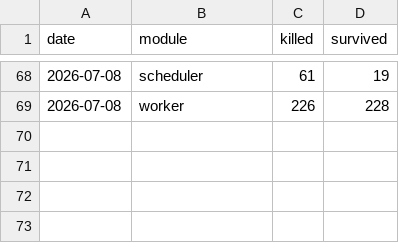
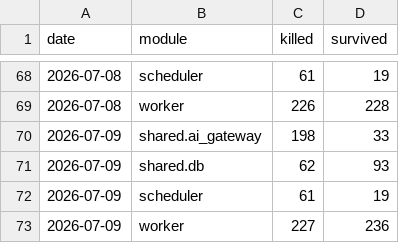
Before and after one commit to Gwzlchn/Flori, a CSV file: history.csv, drawn as a sheet; only a part is shown, gaps mark what is left out.

```diff
--- a/history.csv
+++ b/history.csv
@@ -69 +69,5 @@ date,module,killed,survived
 2026-07-08,worker,226,228
+2026-07-09,shared.ai_gateway,198,33
+2026-07-09,shared.db,62,93
+2026-07-09,scheduler,61,19
+2026-07-09,worker,227,236
```
Also changed, not shown: 3 other files.
